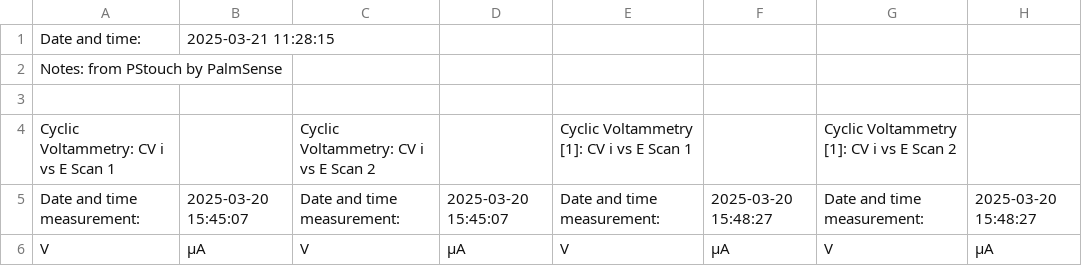
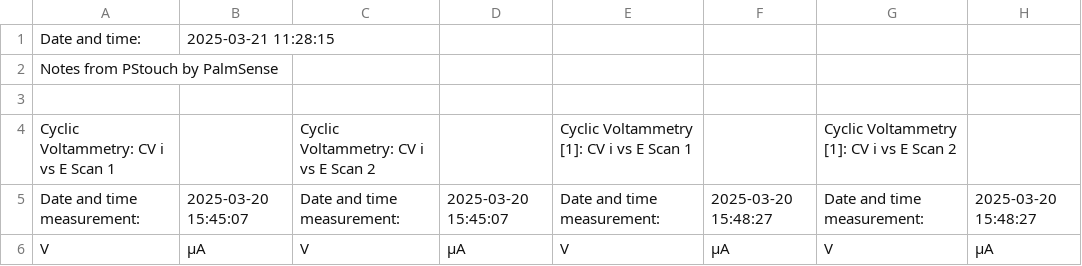
Before and after one commit to andreapede/PSImport, a CSV file: sample.csv, drawn as a sheet; only a part is shown; the diff names each change by its address in the sheet, - before the commit and + after, or states it on an @@ line.

Commit message:
Update sample.csv

```diff
--- a/sample.csv
+++ b/sample.csv
-A2: Notes: from PStouch by PalmSense
+A2: Notes from PStouch by PalmSense
```
